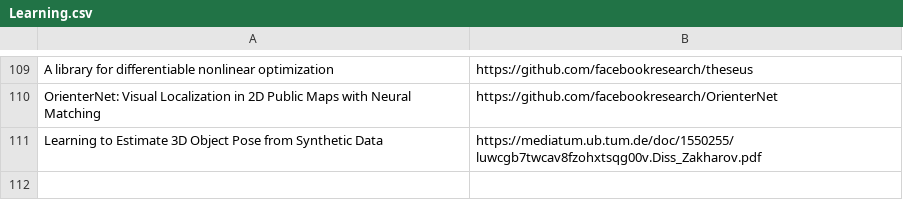
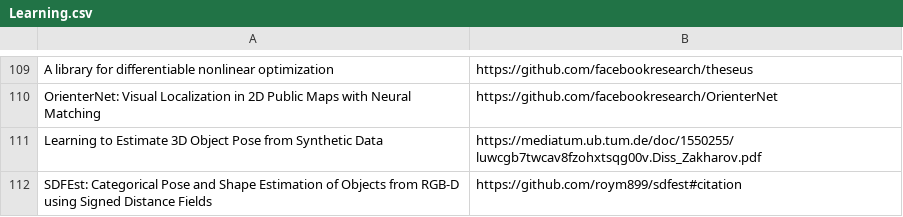
Before and after one commit to shanmo/awesome-object-slam, a CSV file: Learning.csv, drawn as a sheet; only a part is shown, gaps mark what is left out; the diff names each change by its address in the sheet, - before the commit and + after, or states it on an @@ line.

Commit message:
Update Learning.csv

```diff
--- a/Learning.csv
+++ b/Learning.csv
+row 112: SDFEst: Categorical Pose and Shape Estimation of Objects from RGB-D using Signed Distance Fields | https://github.com/roym899/sdfest#citation
```
